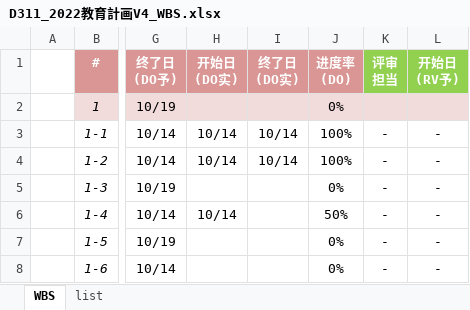
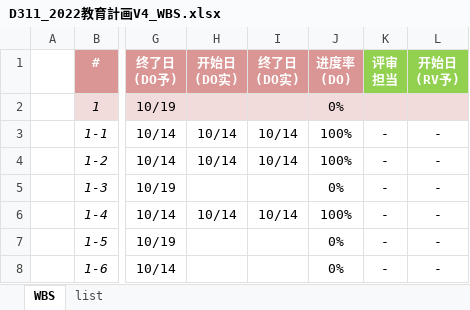
Before and after one commit to machao-hyron/skillup, an Excel workbook: D311_2022教育計画V4_WBS.xlsx, sheet WBS, drawn as a sheet; only a part is shown, gaps mark what is left out; values as stored, in another font and other column widths than the file's, no borders; the diff names each change by its address in the sheet, - before the commit and + after, or states it on an @@ line.

Commit message:
wbs update

```diff
--- a/D311_2022教育計画V4_WBS.xlsx (sheet WBS)
+++ b/D311_2022教育計画V4_WBS.xlsx (sheet WBS)
-I6 (终了日 (DO实)): (empty)
+I6 (终了日 (DO实)): 10/14
-J6 (进度率 (DO)): 50%
+J6 (进度率 (DO)): 100%
```
